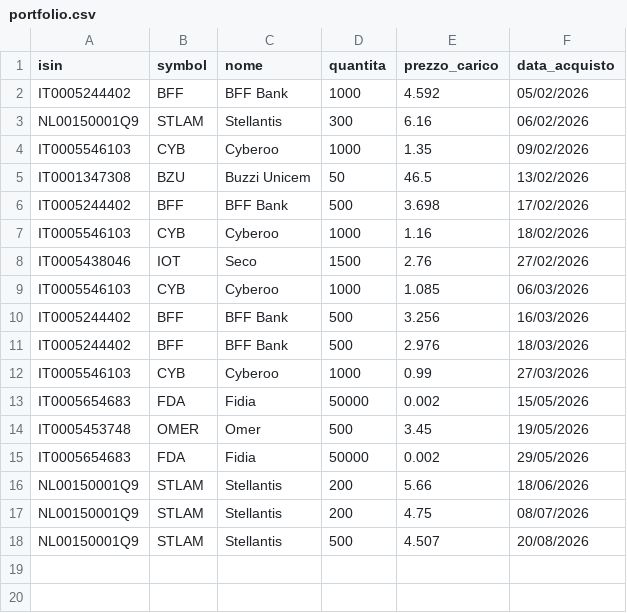
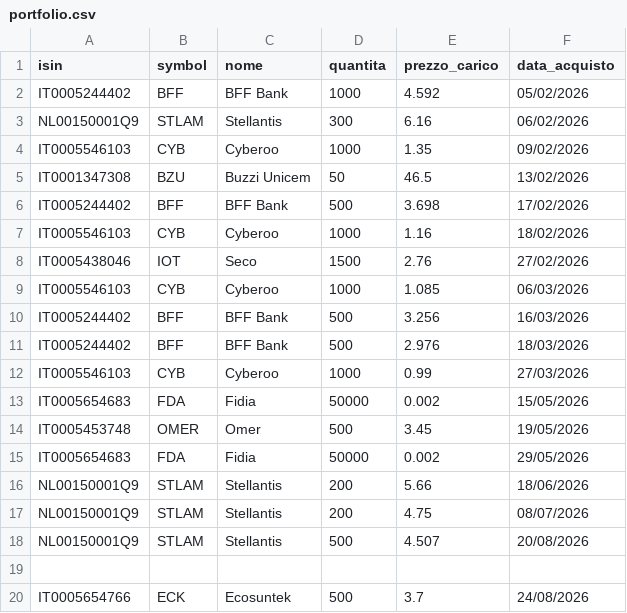
Before and after one commit to emiliomaj60-lang/portfolio_alerts, a CSV file: data/portfolio.csv, drawn as a sheet.

```diff
--- a/data/portfolio.csv
+++ b/data/portfolio.csv
@@ -18 +18,3 @@ NL00150001Q9,STLAM,Stellantis,200,4.75,08/07/2026
 NL00150001Q9,STLAM,Stellantis,500,4.507,20/08/2026
+
+IT0005654766,ECK,Ecosuntek,500,3.7,24/08/2026
```
